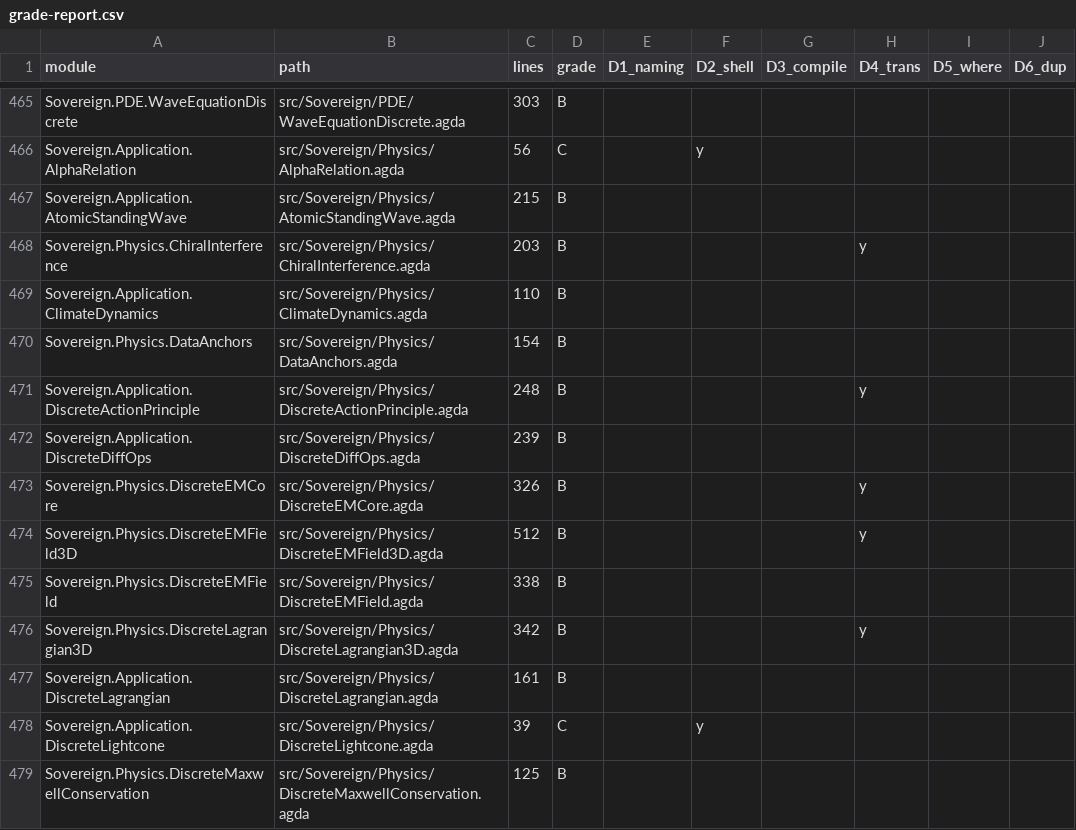
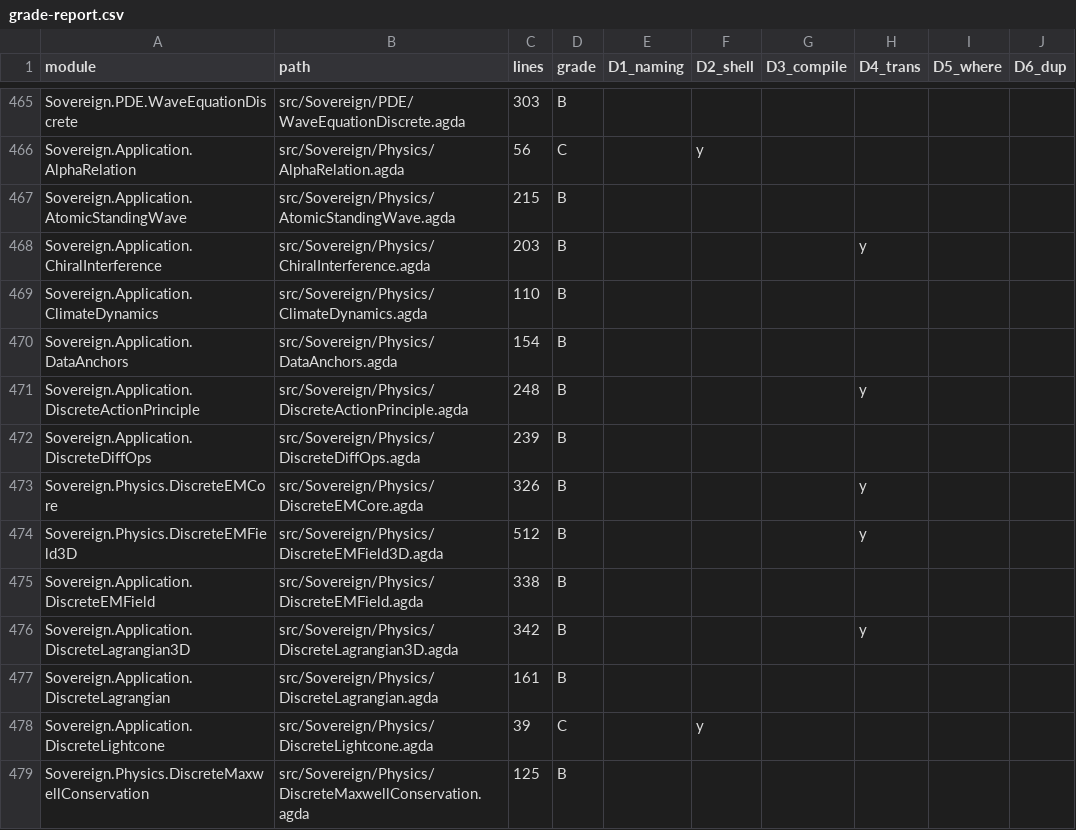
Before and after one commit to triqchem-lab/discrete-mathematics, a CSV file: docs/migration/grade-report.csv, drawn as a sheet; only a part is shown, gaps mark what is left out; the diff covers the shown part only.

```diff
--- a/docs/migration/grade-report.csv
+++ b/docs/migration/grade-report.csv
@@ -467,5 +467,5 @@ Sovereign.Application.AlphaRelation,src/Sovereign/Physics/AlphaRelation.agda,56,
 Sovereign.Application.AtomicStandingWave,src/Sovereign/Physics/AtomicStandingWave.agda,215,B,,,,,,
-Sovereign.Physics.ChiralInterference,src/Sovereign/Physics/ChiralInterference.agda,203,B,,,,y,,
+Sovereign.Application.ChiralInterference,src/Sovereign/Physics/ChiralInterference.agda,203,B,,,,y,,
 Sovereign.Application.ClimateDynamics,src/Sovereign/Physics/ClimateDynamics.agda,110,B,,,,,,
-Sovereign.Physics.DataAnchors,src/Sovereign/Physics/DataAnchors.agda,154,B,,,,,,
+Sovereign.Application.DataAnchors,src/Sovereign/Physics/DataAnchors.agda,154,B,,,,,,
 Sovereign.Application.DiscreteActionPrinciple,src/Sovereign/Physics/DiscreteActionPrinciple.agda,248,B,,,,y,,
@@ -474,4 +474,4 @@ Sovereign.Physics.DiscreteEMCore,src/Sovereign/Physics/DiscreteEMCore.agda,326,B
 Sovereign.Physics.DiscreteEMField3D,src/Sovereign/Physics/DiscreteEMField3D.agda,512,B,,,,y,,
-Sovereign.Physics.DiscreteEMField,src/Sovereign/Physics/DiscreteEMField.agda,338,B,,,,,,
-Sovereign.Physics.DiscreteLagrangian3D,src/Sovereign/Physics/DiscreteLagrangian3D.agda,342,B,,,,y,,
+Sovereign.Application.DiscreteEMField,src/Sovereign/Physics/DiscreteEMField.agda,338,B,,,,,,
+Sovereign.Application.DiscreteLagrangian3D,src/Sovereign/Physics/DiscreteLagrangian3D.agda,342,B,,,,y,,
 Sovereign.Application.DiscreteLagrangian,src/Sovereign/Physics/DiscreteLagrangian.agda,161,B,,,,,,
```
Also changed, not shown: 10 edited cells elsewhere in this file, docs/migration/dep-graph.csv, 17 other files.
